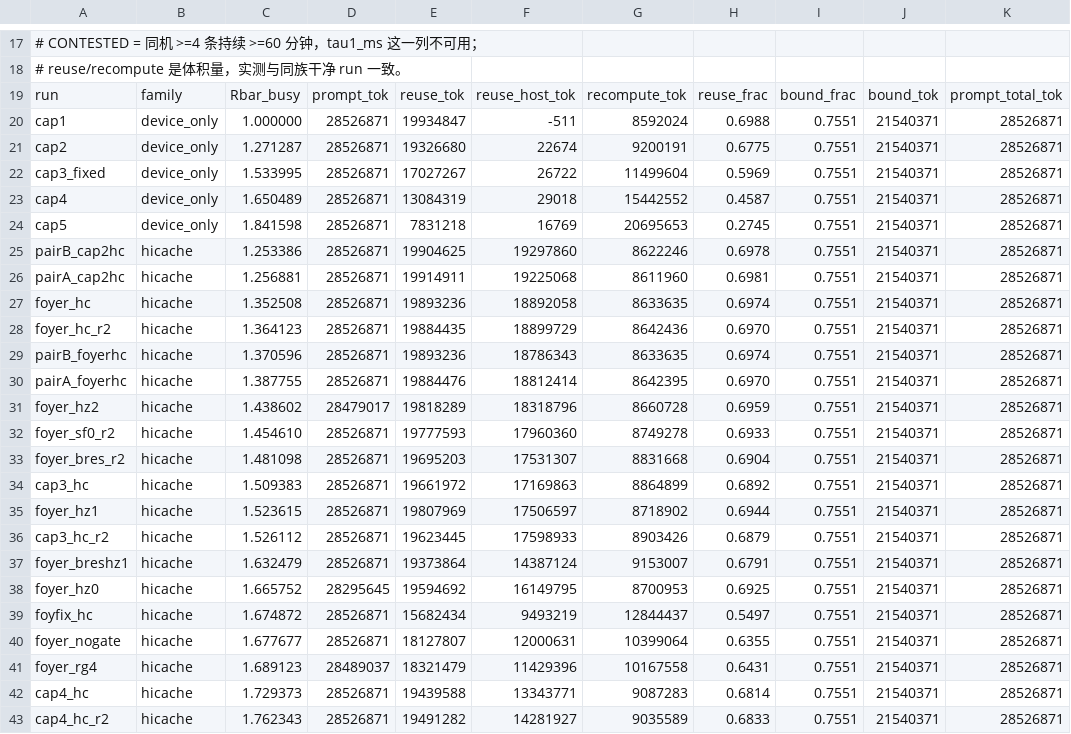
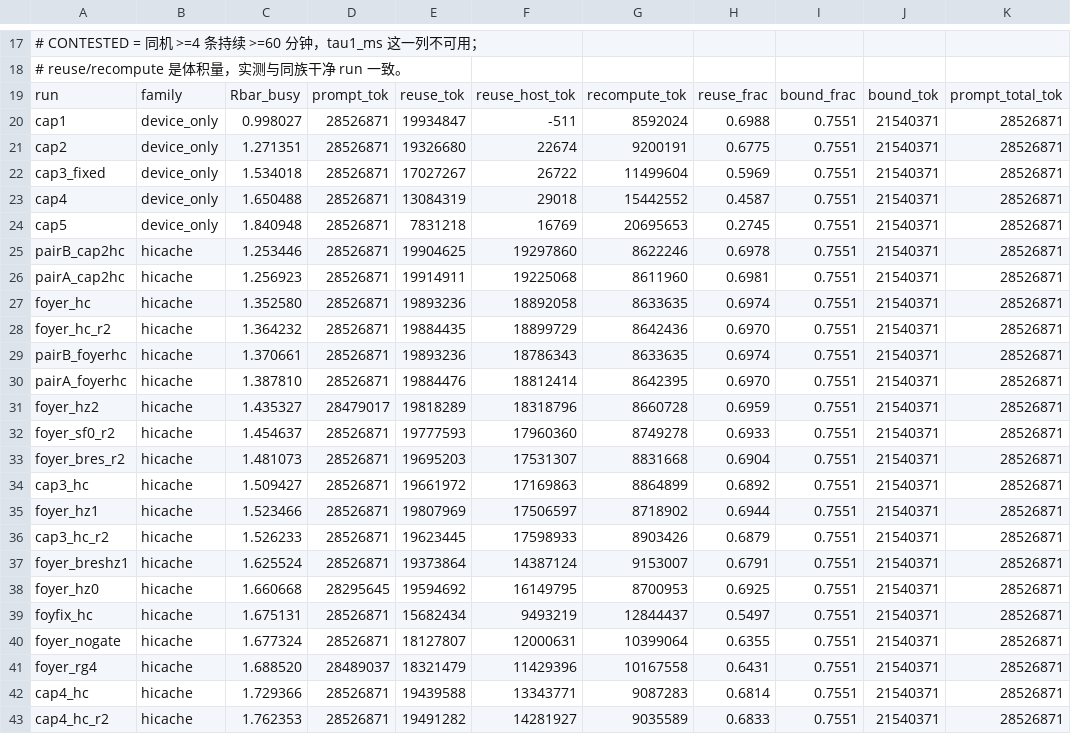
Before and after one commit to TobyMint/foyer, a CSV file: paper/data/reuse.csv, drawn as a sheet; only a part is shown, gaps mark what is left out; the diff names each change by its address in the sheet, - before the commit and + after, or states it on an @@ line.

Commit message:
fix: busy 占比统一到区间积分口径（连带改正文六行 R̄ 与一处 1.66/1.67 自相矛盾）
codex 第 21 轮指出 gen_a100 的「与 gen_reuse/gen_decomp 逐字一致」不成立：
cap1 的 busy 占比，区间积分是 0.998027、计数法（数非零采样/总采样）是 1.000000。
根因是同一个量有三份实现：
  gen_decomp.decompose    相邻采样【实际时间戳间隔】积分（正文 C1 的定义）
  gen_arm_running         数 num_running>0 的采样个数
  gen_a100                照抄了 gen_arm_running
违反 CLAUDE.md 纪律 2。

改法：gen_decomp 增加 busy_fraction()，gen_arm_running 改调它。效果：
R̄busy 最大移动 0.43%（三条臂 hz0/hz2/breshz1 动到第 3 位小数），
但**顺带暴露了两件事**：

1. 正文用两张表说同一个量、给出不同的数：hz0 的 R̄ 在 §III 印 1.66
   （来自 decomp.csv 的 running）、在 §V 印 1.67（来自 arm_running.csv），
   foyfix_hc 与 aimd2_paper 同样各差一位。统一口径后两边都对了。
2. 归因表六行的 R̄ 第 3 位要改（hz1 1.524→1.523、hz2 1.439→1.435、
   hz0 1.666→1.661、breshz1 1.632→1.626、nogate 1.678→1.677、
   aimd2_paper 1.357→1.355）。**十二条臂的归因分类一个都没变。**

另外：elasticity.csv 的表头原来只印一个「controller_arms」的 R̄ 区间，而正文引的
「1.35~1.69」是【九条 Foyer 臂】的区间 —— 两个集合不同（前者含重复臂 hz1_r2，到 2.10）。
现在两个集合都写进表头并注明各是哪个，检查器钉住九条那个。

自检：382 项、0 MISS；编译 24 页、0 Overfull、无 undefined。

```diff
--- a/paper/data/reuse.csv
+++ b/paper/data/reuse.csv
-C20: 1.000000
+C20: 0.998027
-C21: 1.271287
+C21: 1.271351
-C22: 1.533995
+C22: 1.534018
-C23: 1.650489
+C23: 1.650488
-C24: 1.841598
+C24: 1.840948
-C25: 1.253386
+C25: 1.253446
-C26: 1.256881
+C26: 1.256923
-C27: 1.352508
+C27: 1.352580
-C28: 1.364123
+C28: 1.364232
-C29: 1.370596
+C29: 1.370661
-C30: 1.387755
+C30: 1.387810
-C31: 1.438602
+C31: 1.435327
-C32: 1.454610
+C32: 1.454637
-C33: 1.481098
+C33: 1.481073
-C34: 1.509383
+C34: 1.509427
-C35: 1.523615
+C35: 1.523466
-C36: 1.526112
+C36: 1.526233
-C37: 1.632479
+C37: 1.625524
-C38: 1.665752
+C38: 1.660668
-C39: 1.674872
+C39: 1.675131
-C40: 1.677677
+C40: 1.677324
-C41: 1.689123
+C41: 1.688520
-C42: 1.729373
+C42: 1.729366
-C43: 1.762343
+C43: 1.762353
```
Also changed, not shown: paper/data/arm_running.csv, paper/data/attribution.csv, 17 other files.
